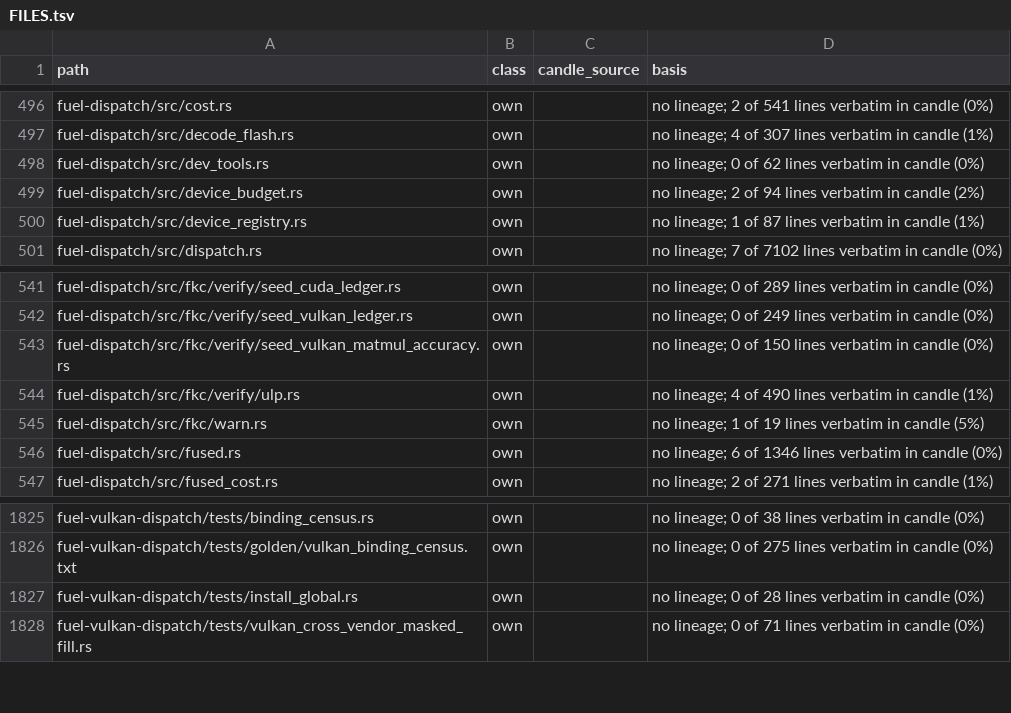
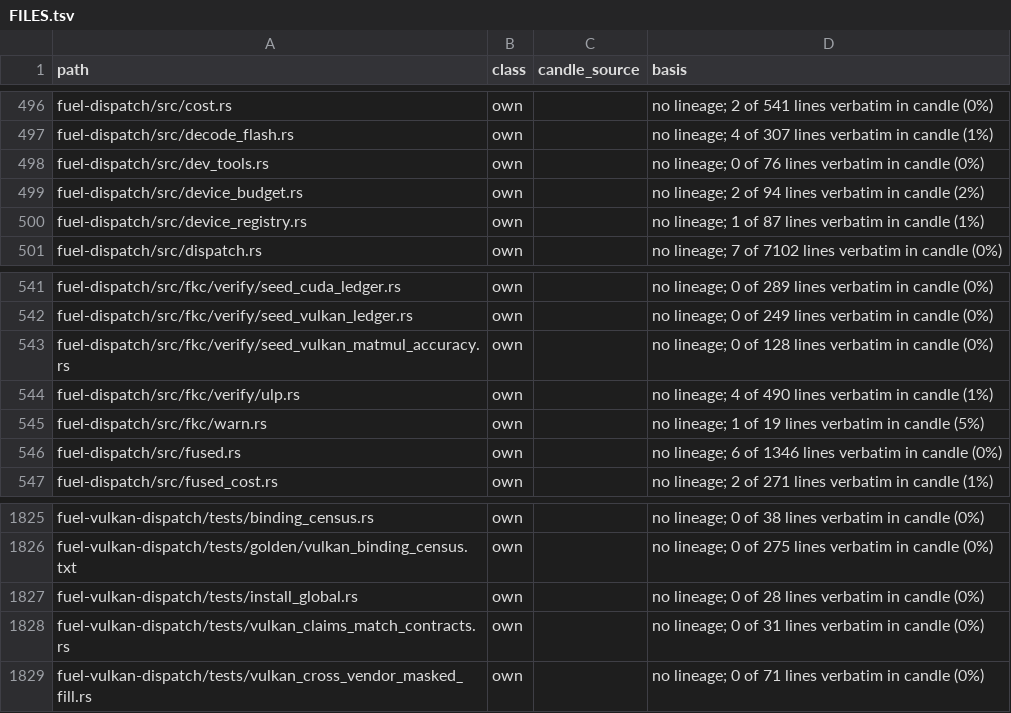
Before and after one commit to ThinkersJournal/fuel, a TSV file: docs/provenance/FILES.tsv, drawn as a sheet; only a part is shown, gaps mark what is left out.

```diff
--- a/docs/provenance/FILES.tsv
+++ b/docs/provenance/FILES.tsv
@@ -497,3 +497,3 @@ fuel-dispatch/src/cost.rs	own		no lineage; 2 of 541 lines verbatim in candle (0%
 fuel-dispatch/src/decode_flash.rs	own		no lineage; 4 of 307 lines verbatim in candle (1%)
-fuel-dispatch/src/dev_tools.rs	own		no lineage; 0 of 62 lines verbatim in candle (0%)
+fuel-dispatch/src/dev_tools.rs	own		no lineage; 0 of 76 lines verbatim in candle (0%)
 fuel-dispatch/src/device_budget.rs	own		no lineage; 2 of 94 lines verbatim in candle (2%)
@@ -542,3 +542,3 @@ fuel-dispatch/src/fkc/verify/seed_cuda_ledger.rs	own		no lineage; 0 of 289 lines
 fuel-dispatch/src/fkc/verify/seed_vulkan_ledger.rs	own		no lineage; 0 of 249 lines verbatim in candle (0%)
-fuel-dispatch/src/fkc/verify/seed_vulkan_matmul_accuracy.rs	own		no lineage; 0 of 150 lines verbatim in candle (0%)
+fuel-dispatch/src/fkc/verify/seed_vulkan_matmul_accuracy.rs	own		no lineage; 0 of 128 lines verbatim in candle (0%)
 fuel-dispatch/src/fkc/verify/ulp.rs	own		no lineage; 4 of 490 lines verbatim in candle (1%)
@@ -1827,2 +1827,3 @@ fuel-vulkan-dispatch/tests/golden/vulkan_binding_census.txt	own		no lineage; 0 o
 fuel-vulkan-dispatch/tests/install_global.rs	own		no lineage; 0 of 28 lines verbatim in candle (0%)
+fuel-vulkan-dispatch/tests/vulkan_claims_match_contracts.rs	own		no lineage; 0 of 31 lines verbatim in candle (0%)
 fuel-vulkan-dispatch/tests/vulkan_cross_vendor_masked_fill.rs	own		no lineage; 0 of 71 lines verbatim in candle (0%)
```
Also changed, not shown: 1 other file.
